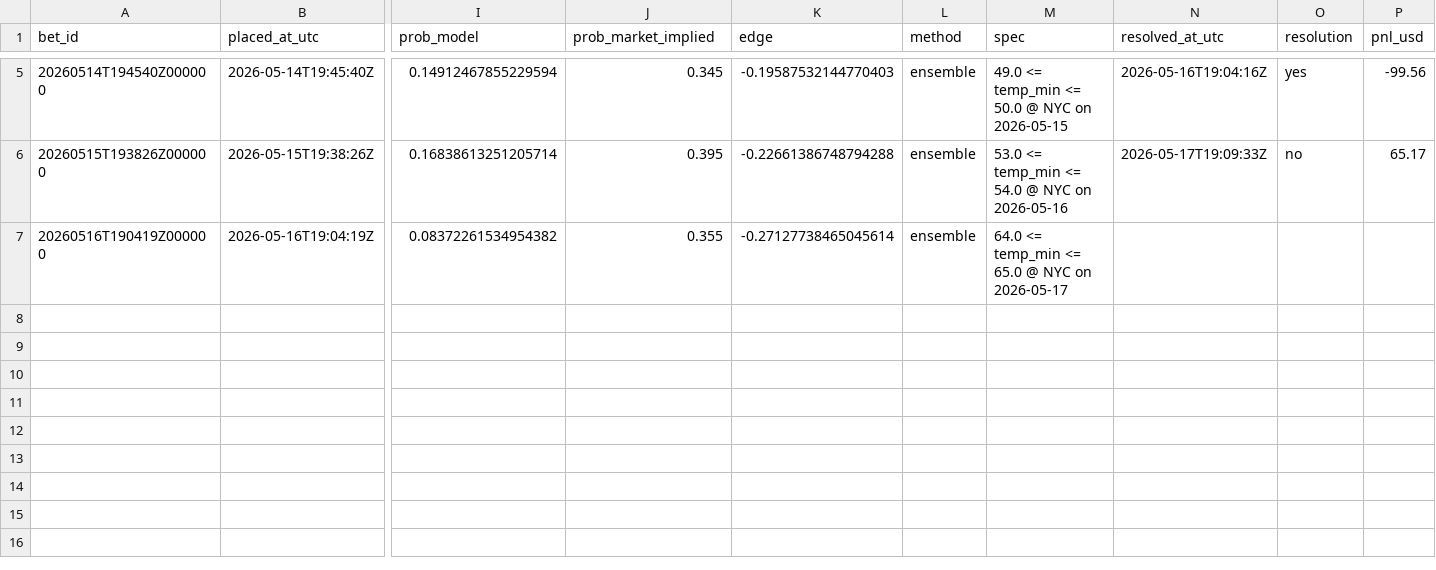
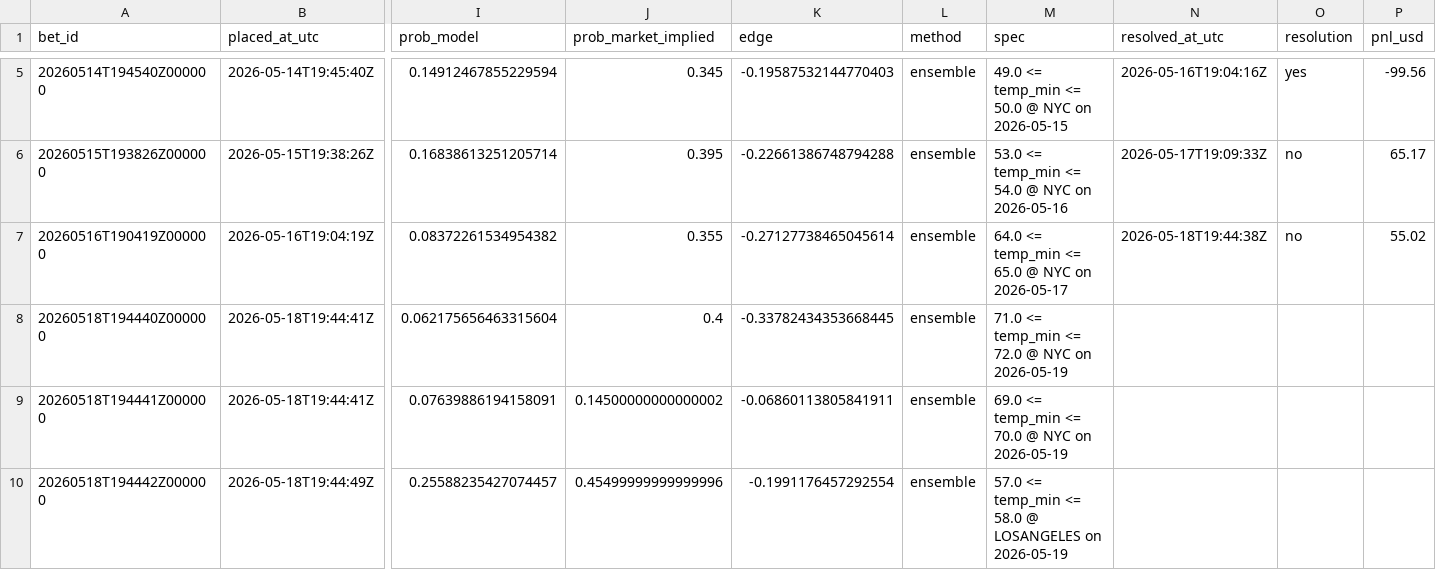
Before and after one commit to Elladriel80/Aratea, a CSV file: predictor/data/ledger/paper_bets.csv, drawn as a sheet; only a part is shown, gaps mark what is left out; rows hold the shown columns only; the diff names each change by its address in the sheet, - before the commit and + after, or states it on an @@ line.

```diff
--- a/predictor/data/ledger/paper_bets.csv
+++ b/predictor/data/ledger/paper_bets.csv
-N7 (resolved_at_utc): (empty)
+N7 (resolved_at_utc): 2026-05-18T19:44:38Z
-O7 (resolution): (empty)
+O7 (resolution): no
-P7 (pnl_usd): (empty)
+P7 (pnl_usd): 55.02
+row 8: 20260518T194440Z000000 | 2026-05-18T19:44:41Z | 0.062175656463315604 | 0.4 | -0.33782434353668445 | ensemble | 71.0 <= temp_min <= 72.0 @ NYC on 2026-05-19
+row 9: 20260518T194441Z000000 | 2026-05-18T19:44:41Z | 0.07639886194158091 | 0.14500000000000002 | -0.06860113805841911 | ensemble | 69.0 <= temp_min <= 70.0 @ NYC on 2026-05-19
+row 10: 20260518T194442Z000000 | 2026-05-18T19:44:49Z | 0.25588235427074457 | 0.45499999999999996 | -0.1991176457292554 | ensemble | 57.0 <= temp_min <= 58.0 @ LOSANGELES on 2026-05-19
```
Also changed, not shown: 6 other files.
